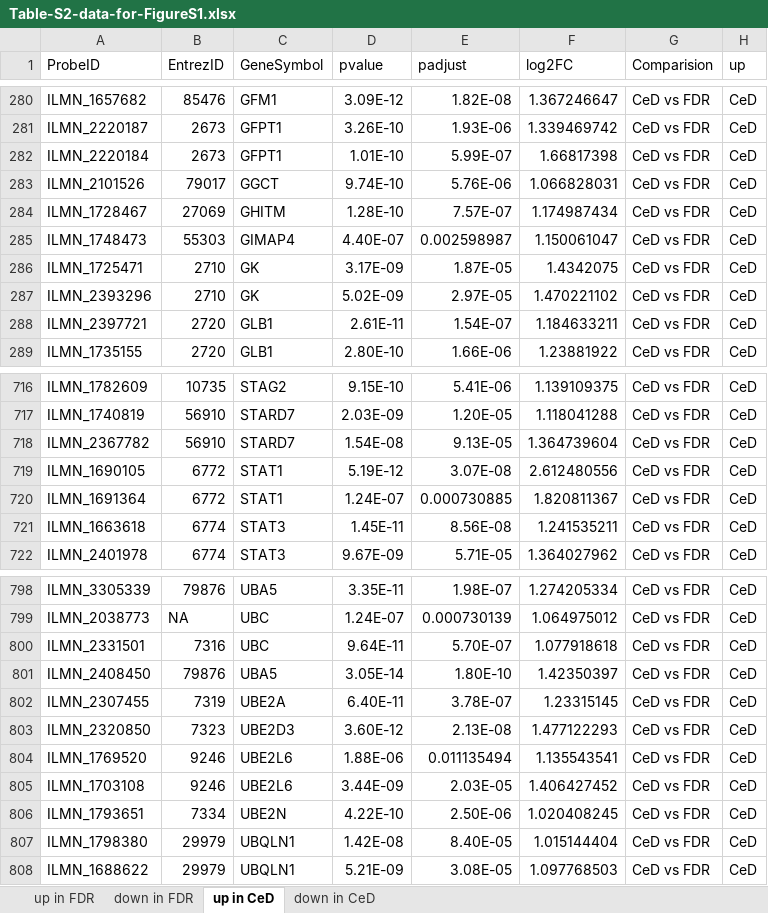
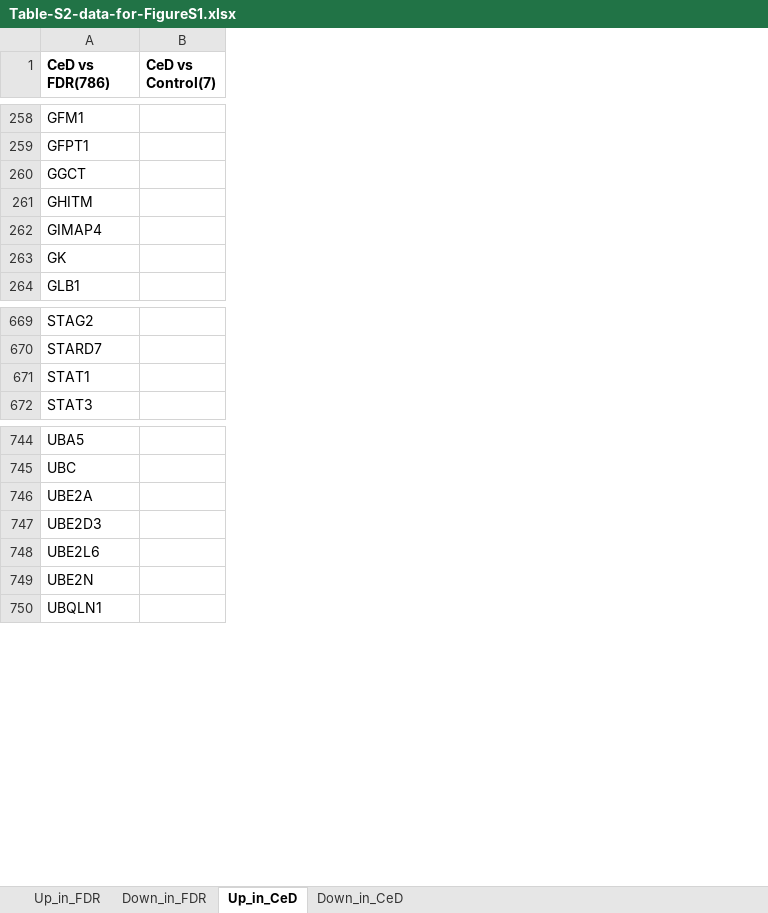
Before and after one commit to rintukutum/fdr-celiac-manuscript, an Excel workbook: manuscript/tables/Table-S2-data-for-FigureS1.xlsx, sheet Up_in_CeD, drawn as a sheet; only a part is shown, gaps mark what is left out; values as stored, in another font and other column widths than the file's, no borders; charts and pictures not drawn; removed rows and columns are numbered as before the commit, all else as after; the diff covers the shown part only; the diff names each change by its address in the sheet, - before the commit and + after, or states it on an @@ line.

```diff
--- a/manuscript/tables/Table-S2-data-for-FigureS1.xlsx (sheet Up_in_CeD)
+++ b/manuscript/tables/Table-S2-data-for-FigureS1.xlsx (sheet Up_in_CeD)
-sheet tab: up in FDR
+sheet tab: Up_in_FDR
-sheet tab: down in FDR
+sheet tab: Down_in_FDR
-sheet tab: up in CeD
+sheet tab: Up_in_CeD
-sheet tab: down in CeD
+sheet tab: Down_in_CeD
-column A (ProbeID), rows 280-281: ILMN_1657682 | ILMN_2220187; rows 283-286: ILMN_2101526 | ILMN_1728467 | ILMN_1748473 | ILMN_1725471; row 289: ILMN_1735155; rows 716-717: ILMN_1782609 | ILMN_1740819; row 719: ILMN_1690105; row 722: ILMN_2401978; rows 798-799: ILMN_3305339 | ILMN_2038773; rows 802-804: ILMN_2307455 | ILMN_2320850 | ILMN_1769520; row 806: ILMN_1793651; row 808: ILMN_1688622
-column B (EntrezID), rows 280-281: 85476 | 2673; rows 283-286: 79017 | 27069 | 55303 | 2710; row 289: 2720; rows 716-717: 10735 | 56910; row 719: 6772; row 722: 6774; rows 798-799: 79876 | NA; rows 802-804: 7319 | 7323 | 9246; row 806: 7334; row 808: 29979
-column D (pvalue), rows 280-281: 3.09E-12 | 3.26E-10; rows 283-286: 9.74E-10 | 1.28E-10 | 4.40E-07 | 3.17E-09; row 289: 2.80E-10; rows 716-717: 9.15E-10 | 2.03E-09; row 719: 5.19E-12; row 722: 9.67E-09; rows 798-799: 3.35E-11 | 1.24E-07; rows 802-804: 6.40E-11 | 3.60E-12 | 1.88E-06; row 806: 4.22E-10; row 808: 5.21E-09
-column E (padjust), rows 280-281: 1.82E-08 | 1.93E-06; rows 283-286: 5.76E-06 | 7.57E-07 | 0.002598987 | 1.87E-05; row 289: 1.66E-06; rows 716-717: 5.41E-06 | 1.20E-05; row 719: 3.07E-08; row 722: 5.71E-05; rows 798-799: 1.98E-07 | 0.000730139; rows 802-804: 3.78E-07 | 2.13E-08 | 0.011135494; row 806: 2.50E-06; row 808: 3.08E-05
-column F (log2FC), rows 280-281: 1.367246647 | 1.339469742; rows 283-286: 1.066828031 | 1.174987434 | 1.150061047 | 1.4342075; row 289: 1.23881922; rows 716-717: 1.139109375 | 1.118041288; row 719: 2.612480556; row 722: 1.364027962; rows 798-799: 1.274205334 | 1.064975012; rows 802-804: 1.23315145 | 1.477122293 | 1.135543541; row 806: 1.020408245; row 808: 1.097768503
-column G (Comparision), rows 280-281: CeD vs FDR | CeD vs FDR; rows 283-286: all CeD vs FDR; row 289: CeD vs FDR; rows 716-717: CeD vs FDR | CeD vs FDR; row 719: CeD vs FDR; row 722: CeD vs FDR; rows 798-799: CeD vs FDR | CeD vs FDR; rows 802-804: all CeD vs FDR; row 806: CeD vs FDR; row 808: CeD vs FDR
-column H (up), rows 280-281: CeD | CeD; rows 283-286: all CeD; row 289: CeD; rows 716-717: CeD | CeD; row 719: CeD; row 722: CeD; rows 798-799: CeD | CeD; rows 802-804: all CeD; row 806: CeD; row 808: CeD
+column B (CeD vs Control(7)), empty
-A1: GeneSymbol
+A1: CeD vs FDR(786)
-A1 bold: off
+A1 bold: on
-row 282: ILMN_2220184 | 2673 | GFPT1 | 1.01E-10 | 5.99E-07 | 1.66817398 | CeD vs FDR | CeD
-row 287: ILMN_2393296 | 2710 | GK | 5.02E-09 | 2.97E-05 | 1.470221102 | CeD vs FDR | CeD
-row 288: ILMN_2397721 | 2720 | GLB1 | 2.61E-11 | 1.54E-07 | 1.184633211 | CeD vs FDR | CeD
-row 718: ILMN_2367782 | 56910 | STARD7 | 1.54E-08 | 9.13E-05 | 1.364739604 | CeD vs FDR | CeD
-row 720: ILMN_1691364 | 6772 | STAT1 | 1.24E-07 | 0.000730885 | 1.820811367 | CeD vs FDR | CeD
-row 721: ILMN_1663618 | 6774 | STAT3 | 1.45E-11 | 8.56E-08 | 1.241535211 | CeD vs FDR | CeD
-row 800: ILMN_2331501 | 7316 | UBC | 9.64E-11 | 5.70E-07 | 1.077918618 | CeD vs FDR | CeD
-row 801: ILMN_2408450 | 79876 | UBA5 | 3.05E-14 | 1.80E-10 | 1.42350397 | CeD vs FDR | CeD
-row 805: ILMN_1703108 | 9246 | UBE2L6 | 3.44E-09 | 2.03E-05 | 1.406427452 | CeD vs FDR | CeD
-row 807: ILMN_1798380 | 29979 | UBQLN1 | 1.42E-08 | 8.40E-05 | 1.015144404 | CeD vs FDR | CeD
```
Also changed, not shown: 49 removed rows elsewhere in this sheet, sheet Down_in_FDR, sheet Up_in_FDR, sheet Down_in_CeD, hidden cells, charts or pictures, 1 other file.
